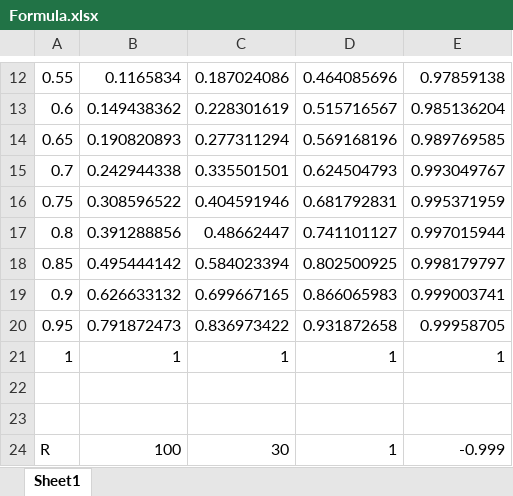
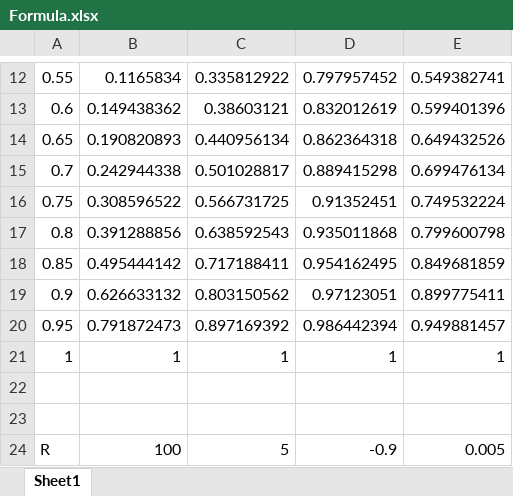
Before and after one commit to RickyVu/SardineROV, an Excel workbook: controlbox/Formula.xlsx, sheet Sheet1, drawn as a sheet; only a part is shown, gaps mark what is left out; values as stored, in another font and other column widths than the file's, no borders; charts and pictures not drawn; the diff covers the shown part only; the diff names each change by its address in the sheet, - before the commit and + after, or states it on an @@ line.

```diff
--- a/controlbox/Formula.xlsx (sheet Sheet1)
+++ b/controlbox/Formula.xlsx (sheet Sheet1)
-C12: 0.187024086
+C12: 0.335812922
-D12: 0.464085696
+D12: 0.797957452
-E12: 0.97859138
+E12: 0.549382741
-C13: 0.228301619
+C13: 0.38603121
-D13: 0.515716567
+D13: 0.832012619
-E13: 0.985136204
+E13: 0.599401396
-C14: 0.277311294
+C14: 0.440956134
-D14: 0.569168196
+D14: 0.862364318
-E14: 0.989769585
+E14: 0.649432526
-C15: 0.335501501
+C15: 0.501028817
-D15: 0.624504793
+D15: 0.889415298
-E15: 0.993049767
+E15: 0.699476134
-C16: 0.404591946
+C16: 0.566731725
-D16: 0.681792831
+D16: 0.91352451
-E16: 0.995371959
+E16: 0.749532224
-C17: 0.48662447
+C17: 0.638592543
-D17: 0.741101127
+D17: 0.935011868
-E17: 0.997015944
+E17: 0.799600798
-C18: 0.584023394
+C18: 0.717188411
-D18: 0.802500925
+D18: 0.954162495
-E18: 0.998179797
+E18: 0.849681859
-C19: 0.699667165
+C19: 0.803150562
-D19: 0.866065983
+D19: 0.97123051
-E19: 0.999003741
+E19: 0.899775411
-C20: 0.836973422
+C20: 0.897169392
-D20: 0.931872658
+D20: 0.986442394
-E20: 0.99958705
+E20: 0.949881457
-C24: 30
+C24: 5
-D24: 1
+D24: -0.9
-E24: -0.999
+E24: 0.005
```
Also changed, not shown: 30 edited cells elsewhere in this sheet, formulas that keep their value, charts or pictures, 12 other files.
